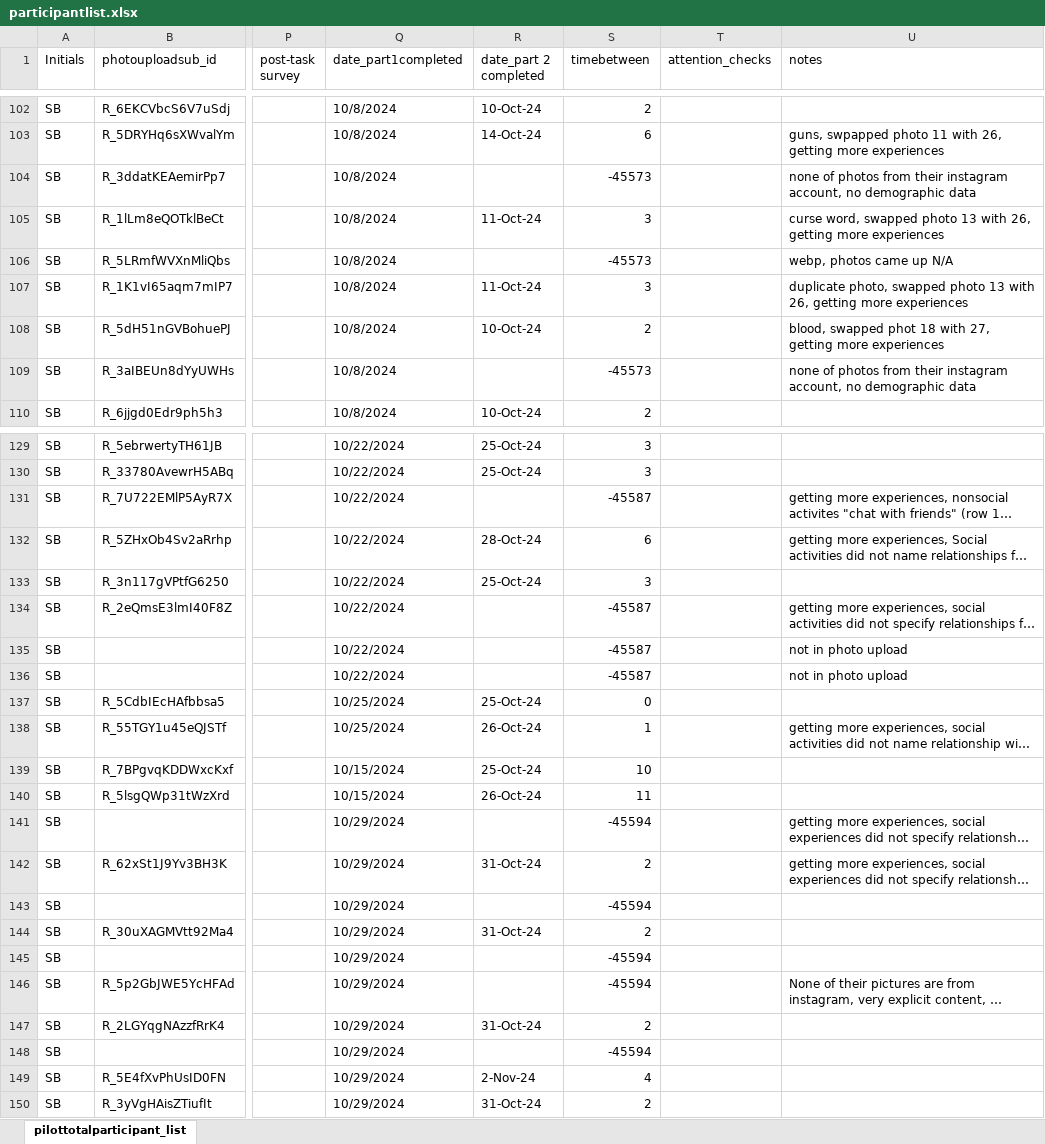
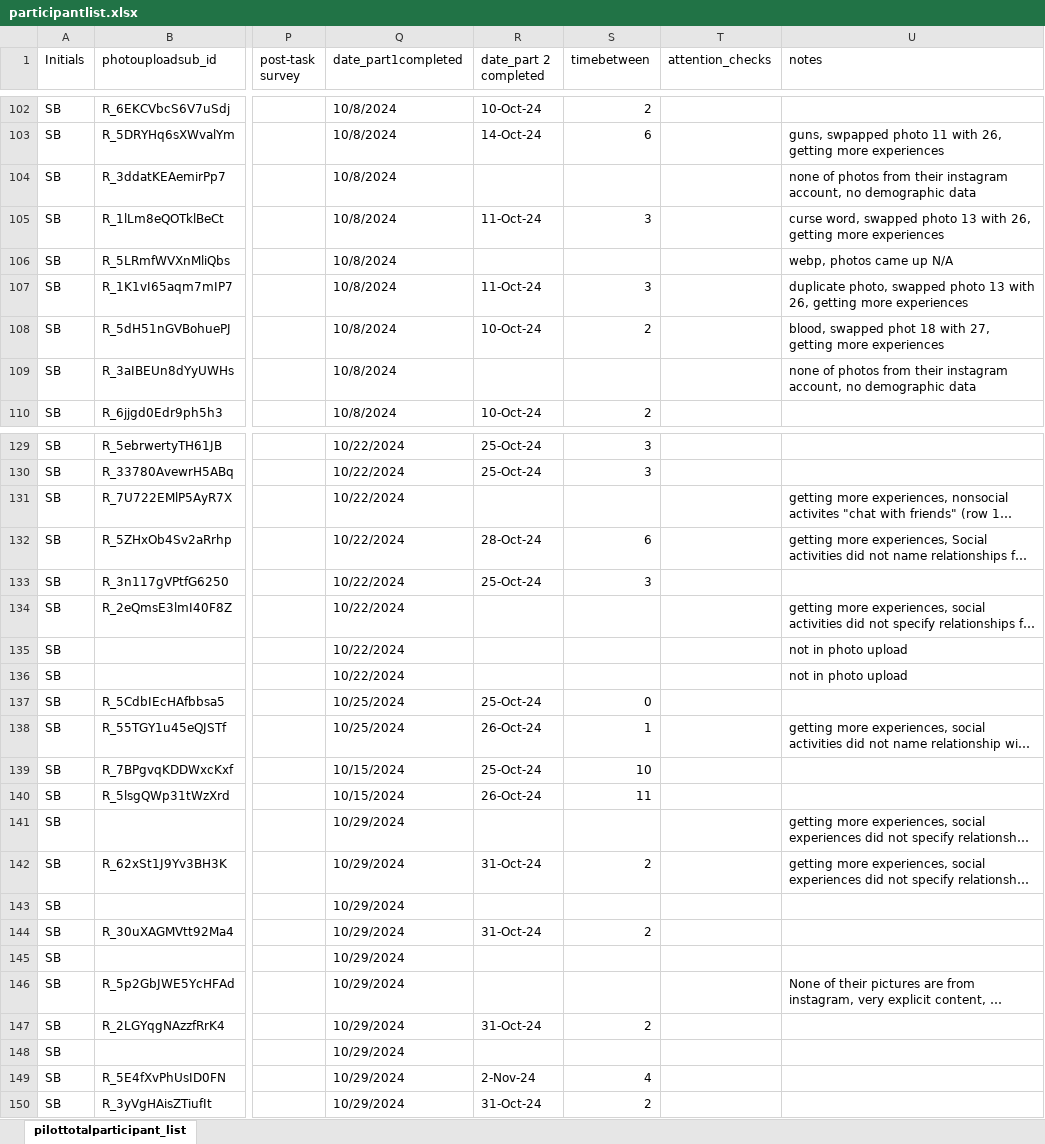
Before and after one commit to fareri-lab/WTP_Rejection_Choice_Pub, an Excel workbook: participantlist.xlsx, sheet pilottotalparticipant_list, drawn as a sheet; only a part is shown, gaps mark what is left out; long unchanged cells end in …; values as stored, in another font and other column widths than the file's, no cell formats; the diff covers the shown part only; the diff names each change by its address in the sheet, - before the commit and + after, or states it on an @@ line.

```diff
--- a/participantlist.xlsx (sheet pilottotalparticipant_list)
+++ b/participantlist.xlsx (sheet pilottotalparticipant_list)
-S104 (timebetween): -45573
+S104 (timebetween): (empty)
-S106 (timebetween): -45573
+S106 (timebetween): (empty)
-S109 (timebetween): -45573
+S109 (timebetween): (empty)
-S131 (timebetween): -45587
+S131 (timebetween): (empty)
-S134:S136 (timebetween): -45587
+S134:S136 (timebetween): (empty)
-S141 (timebetween): -45594
+S141 (timebetween): (empty)
-S143 (timebetween): -45594
+S143 (timebetween): (empty)
-S145:S146 (timebetween): -45594
+S145:S146 (timebetween): (empty)
-S148 (timebetween): -45594
+S148 (timebetween): (empty)
```
Also changed, not shown: 1 added row and 33 edited cells elsewhere in this sheet, cell formats, 30 other files.
